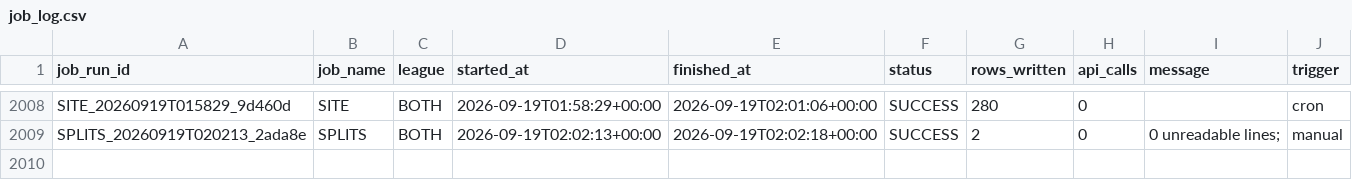
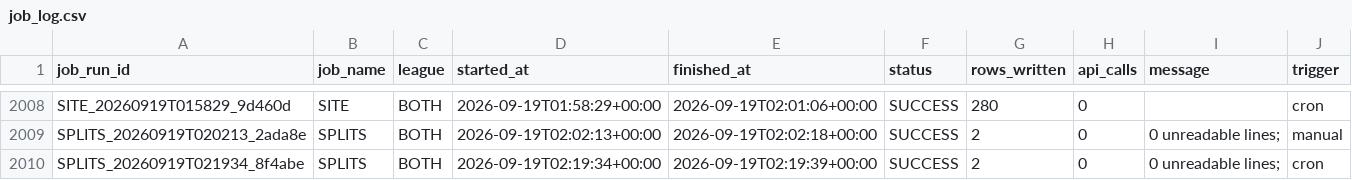
Before and after one commit to mapleleafs032/matchup-platform, a CSV file: data/tables/ops/job_log.csv, drawn as a sheet; only a part is shown, gaps mark what is left out; the diff names each change by its address in the sheet, - before the commit and + after, or states it on an @@ line.

Commit message:
data: splits 35415280533

```diff
--- a/data/tables/ops/job_log.csv
+++ b/data/tables/ops/job_log.csv
+row 2010: SPLITS_20260919T021934_8f4abe | SPLITS | BOTH | 2026-09-19T02:19:34+00:00 | 2026-09-19T02:19:39+00:00 | SUCCESS | 2 | 0 | 0 unreadable lines; | cron
```
Also changed, not shown: data/tables/ops/api_budget.csv, 5 other files.
